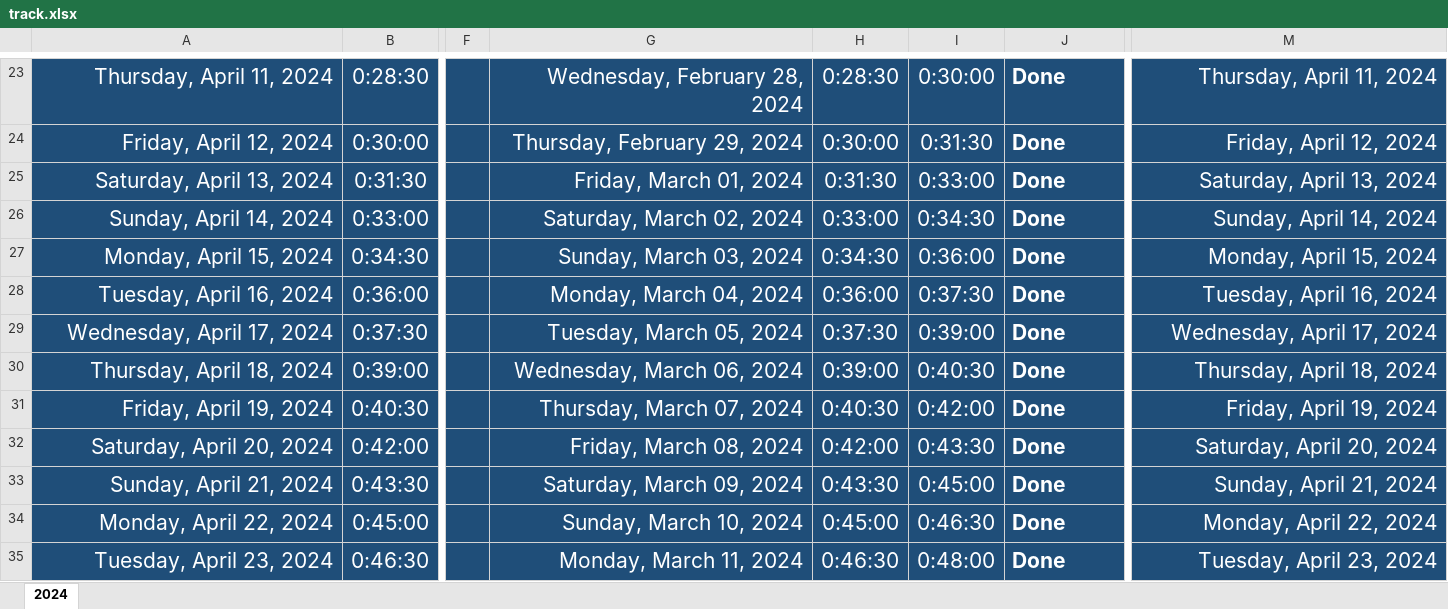
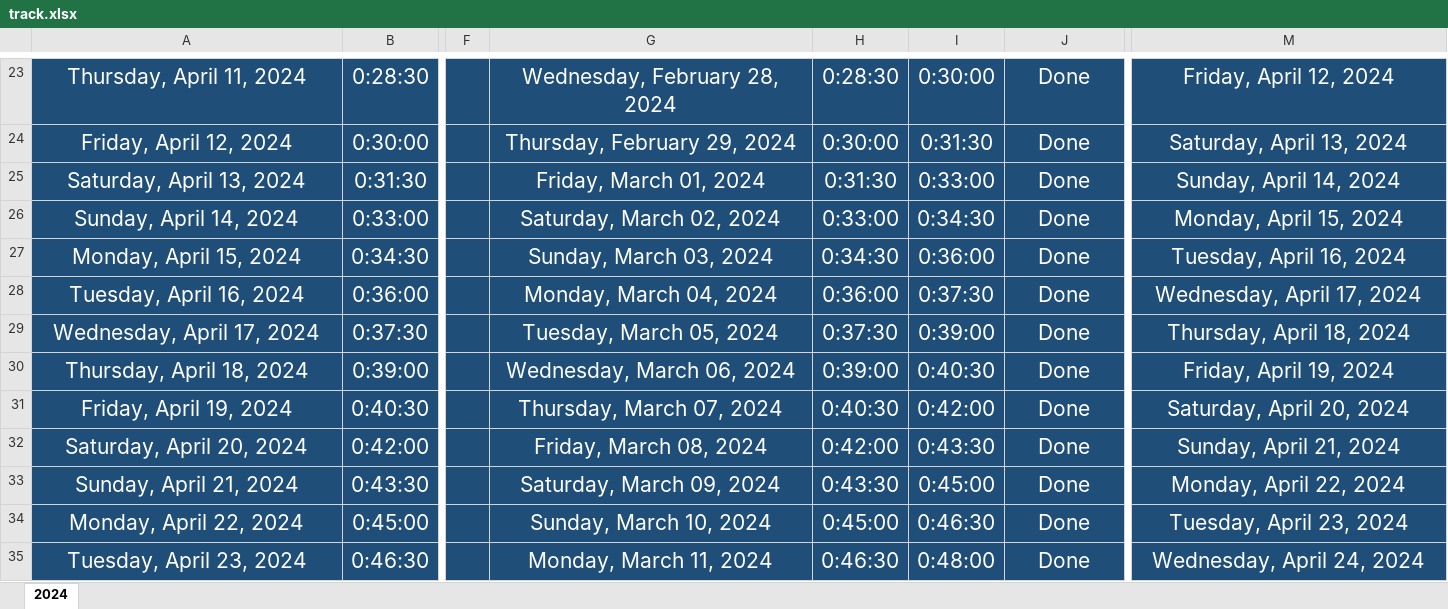
Before and after one commit to Mostafa-El-Masry/dashboard, an Excel workbook: track.xlsx, sheet 2024, drawn as a sheet; only a part is shown, gaps mark what is left out; values as stored, in another font and other column widths than the file's, no borders; table styles not drawn; the diff covers the shown part only; the diff names each change by its address in the sheet, - before the commit and + after, or states it on an @@ line.

```diff
--- a/track.xlsx (sheet 2024)
+++ b/track.xlsx (sheet 2024)
-A23:A35 alignment: right
+A23:A35 alignment: center
-G23:G35 alignment: right
+G23:G35 alignment: center
@@ J23:J35 alignment: left → center, bold: on → off @@
-M23:M35 alignment: right
+M23:M35 alignment: center
-M23: Thursday, April 11, 2024
+M23: Friday, April 12, 2024
-M24: Friday, April 12, 2024
+M24: Saturday, April 13, 2024
-M25: Saturday, April 13, 2024
+M25: Sunday, April 14, 2024
-M26: Sunday, April 14, 2024
+M26: Monday, April 15, 2024
-M27: Monday, April 15, 2024
+M27: Tuesday, April 16, 2024
-M28: Tuesday, April 16, 2024
+M28: Wednesday, April 17, 2024
-M29: Wednesday, April 17, 2024
+M29: Thursday, April 18, 2024
-M30: Thursday, April 18, 2024
+M30: Friday, April 19, 2024
-M31: Friday, April 19, 2024
+M31: Saturday, April 20, 2024
-M32: Saturday, April 20, 2024
+M32: Sunday, April 21, 2024
-M33: Sunday, April 21, 2024
+M33: Monday, April 22, 2024
-M34: Monday, April 22, 2024
+M34: Tuesday, April 23, 2024
-M35: Tuesday, April 23, 2024
+M35: Wednesday, April 24, 2024
```
Also changed, not shown: 77 edited cells and cell formats elsewhere in this sheet, 3 other files.
